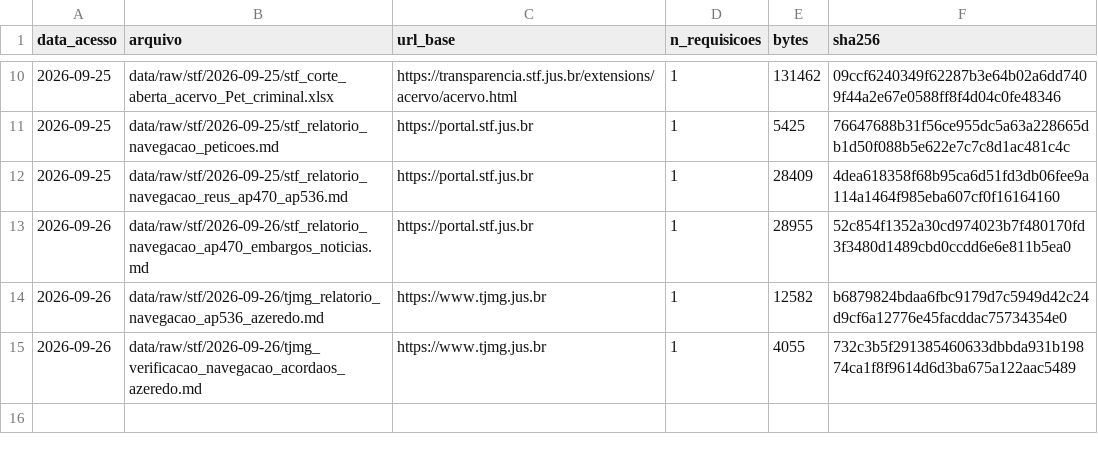
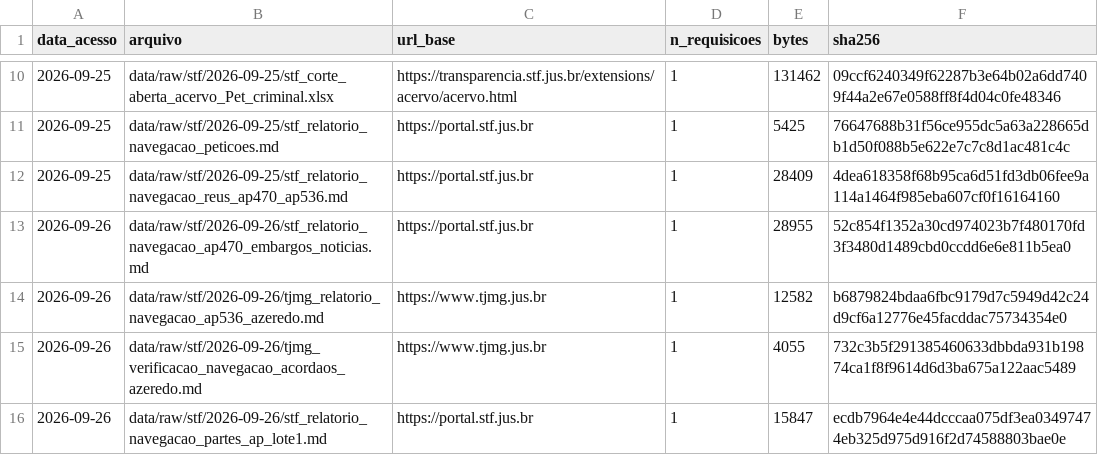
Before and after one commit to leandropitol/pesquisa-poder-institucional, a CSV file: data/manifestos/stf.csv, drawn as a sheet; only a part is shown, gaps mark what is left out.

```diff
--- a/data/manifestos/stf.csv
+++ b/data/manifestos/stf.csv
@@ -15 +15,2 @@ data_acesso,arquivo,url_base,n_requisicoes,bytes,sha256
 2026-09-26,data/raw/stf/2026-09-26/tjmg_verificacao_navegacao_acordaos_azeredo.md,https://www.tjmg.jus.br,1,4055,732c3b5f291385460633dbbda931b19874ca1f8f9614d6d3ba675a122aac5489
+2026-09-26,data/raw/stf/2026-09-26/stf_relatorio_navegacao_partes_ap_lote1.md,https://portal.stf.jus.br,1,15847,ecdb7964e4e44dcccaa075df3ea03497474eb325d975d916f2d74588803bae0e
```
Also changed, not shown: 10 other files.
